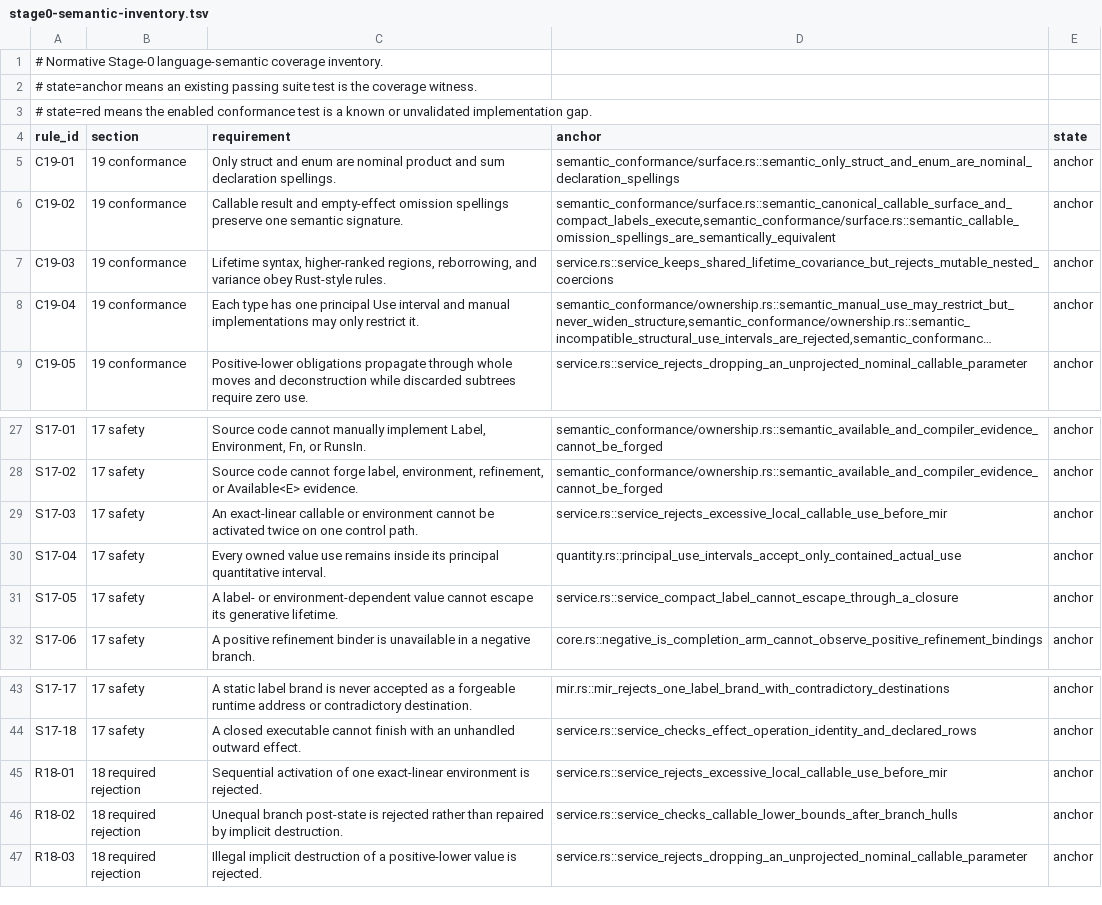
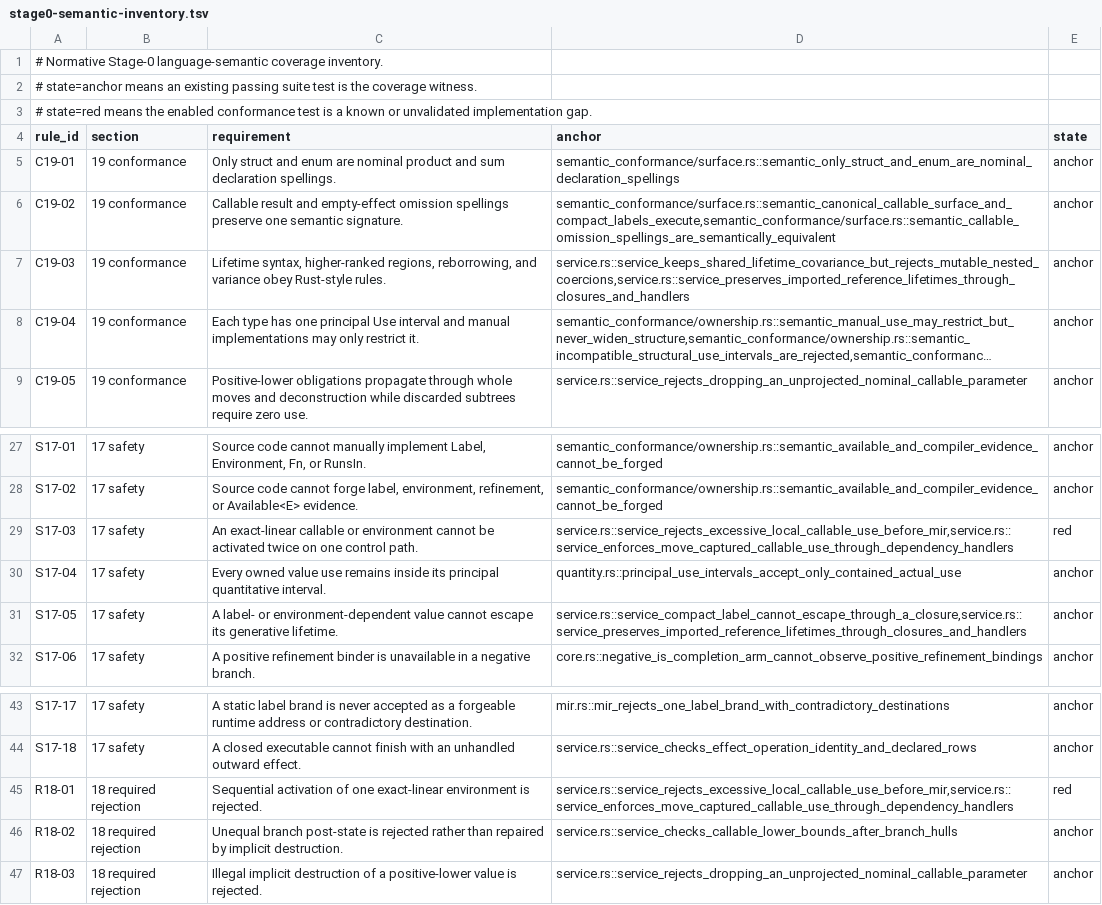
Before and after one commit to MalekiRe/glorious, a TSV file: docs/self-hosted-compiler/stage0-semantic-inventory.tsv, drawn as a sheet; only a part is shown, gaps mark what is left out; long unchanged cells end in …; the diff names each change by its address in the sheet, - before the commit and + after, or states it on an @@ line.

Commit message:
test(stage0): expose cross-package capture use gap

```diff
--- a/docs/self-hosted-compiler/stage0-semantic-inventory.tsv
+++ b/docs/self-hosted-compiler/stage0-semantic-inventory.tsv
-D7 (anchor): service.rs::service_keeps_shared_lifetime_covariance_but_rejects_mutable_nested_coercions
+D7 (anchor): service.rs::service_keeps_shared_lifetime_covariance_but_rejects_mutable_nested_coercions,service.rs::service_preserves_imported_reference_lifetimes_through_closures_and_handlers
-D29 (anchor): service.rs::service_rejects_excessive_local_callable_use_before_mir
+D29 (anchor): service.rs::service_rejects_excessive_local_callable_use_before_mir,service.rs::service_enforces_move_captured_callable_use_through_dependency_handlers
-E29 (state): anchor
+E29 (state): red
-D31 (anchor): service.rs::service_compact_label_cannot_escape_through_a_closure
+D31 (anchor): service.rs::service_compact_label_cannot_escape_through_a_closure,service.rs::service_preserves_imported_reference_lifetimes_through_closures_and_handlers
-D45 (anchor): service.rs::service_rejects_excessive_local_callable_use_before_mir
+D45 (anchor): service.rs::service_rejects_excessive_local_callable_use_before_mir,service.rs::service_enforces_move_captured_callable_use_through_dependency_handlers
-E45 (state): anchor
+E45 (state): red
```
Also changed, not shown: 2 other files.
